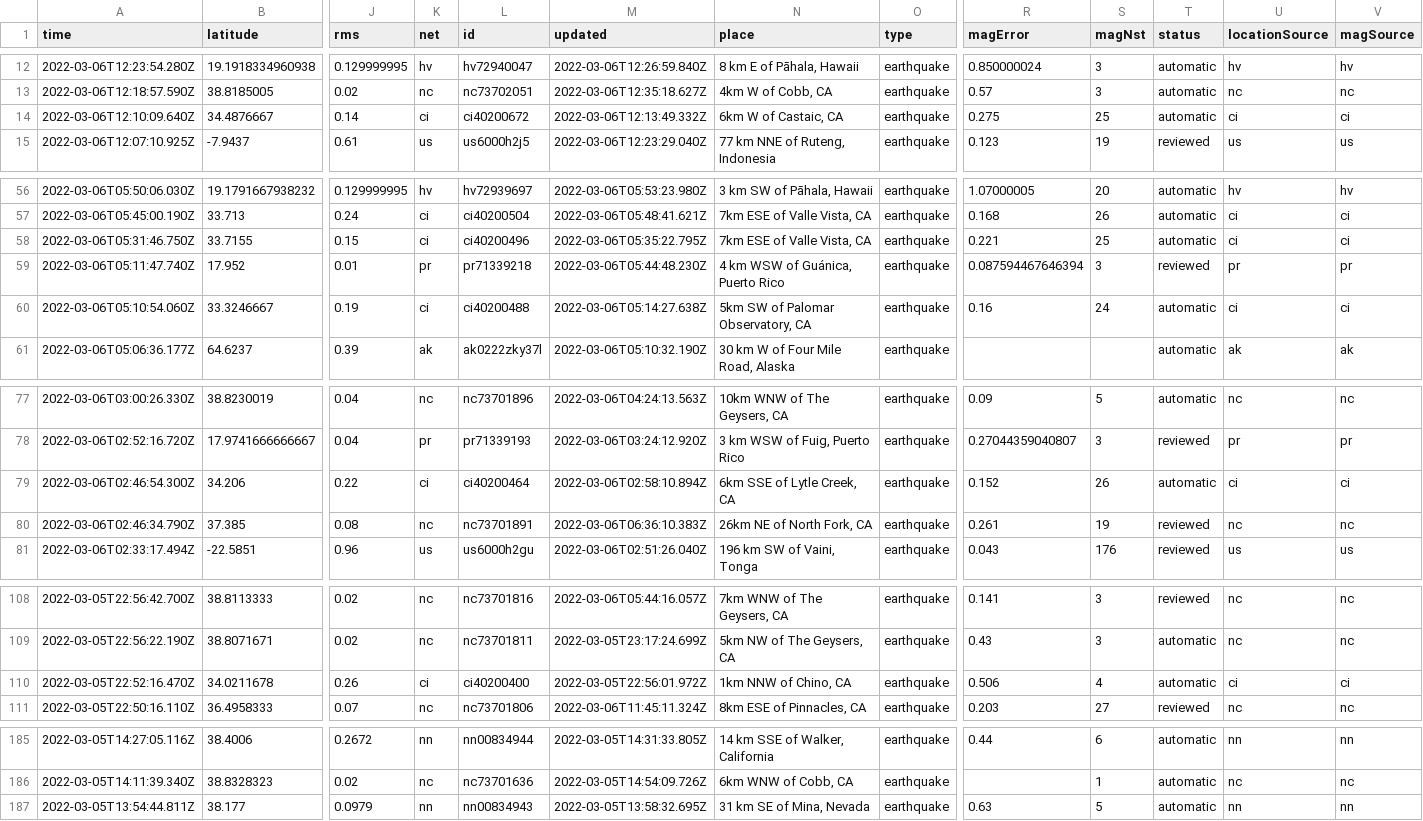
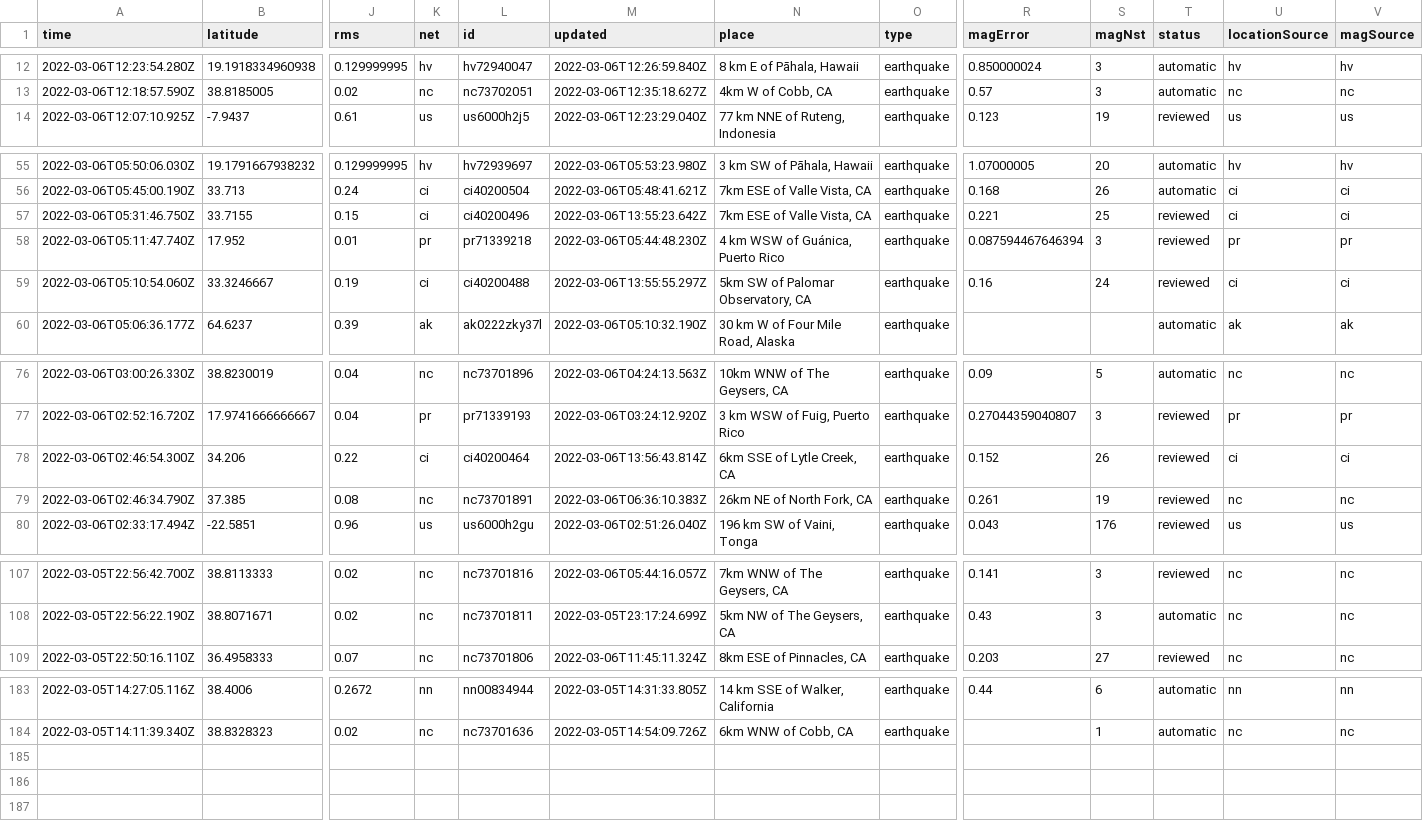
Before and after one commit to aadittambe/actions-pipeline, a CSV file: usgs_current.csv, drawn as a sheet; only a part is shown, gaps mark what is left out; removed rows and columns are numbered as before the commit, all else as after; rows hold the shown columns only; the diff covers the shown part only; the diff names each change by its address in the sheet, - before the commit and + after, or states it on an @@ line.

```diff
--- a/usgs_current.csv
+++ b/usgs_current.csv
-row 14: 2022-03-06T12:10:09.640Z | 34.4876667 | 0.14 | ci | ci40200672 | 2022-03-06T12:13:49.332Z | 6km W of Castaic, CA | earthquake | 0.275 | 25 | automatic | ci | ci
-M57 (updated): 2022-03-06T05:35:22.795Z
+M57 (updated): 2022-03-06T13:55:23.642Z
-T57 (status): automatic
+T57 (status): reviewed
-M59 (updated): 2022-03-06T05:14:27.638Z
+M59 (updated): 2022-03-06T13:55:55.297Z
-T59 (status): automatic
+T59 (status): reviewed
-M78 (updated): 2022-03-06T02:58:10.894Z
+M78 (updated): 2022-03-06T13:56:43.814Z
-T78 (status): automatic
+T78 (status): reviewed
-row 110: 2022-03-05T22:52:16.470Z | 34.0211678 | 0.26 | ci | ci40200400 | 2022-03-05T22:56:01.972Z | 1km NNW of Chino, CA | earthquake | 0.506 | 4 | automatic | ci | ci
-row 187: 2022-03-05T13:54:44.811Z | 38.177 | 0.0979 | nn | nn00834943 | 2022-03-05T13:58:32.695Z | 31 km SE of Mina, Nevada | earthquake | 0.63 | 5 | automatic | nn | nn
```
Also changed, not shown: 1 edited cell elsewhere in this file.
